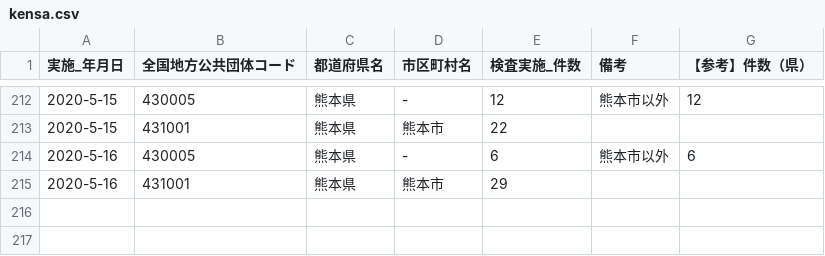
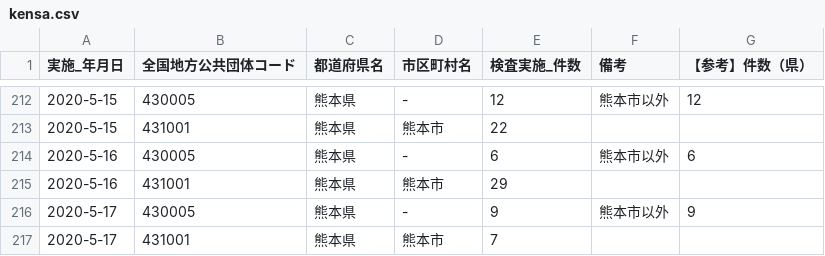
Before and after one commit to makoragi/kumamoto-covid19, a CSV file: kensa.csv, drawn as a sheet; only a part is shown, gaps mark what is left out.

```diff
--- a/kensa.csv
+++ b/kensa.csv
@@ -215 +215,3 @@
 2020-5-16,431001,熊本県,熊本市,29,,
+2020-5-17,430005,熊本県,-,9,熊本市以外,9
+2020-5-17,431001,熊本県,熊本市,7,,
```
Also changed, not shown: kanja.csv, soudan.csv, 1 other file.
